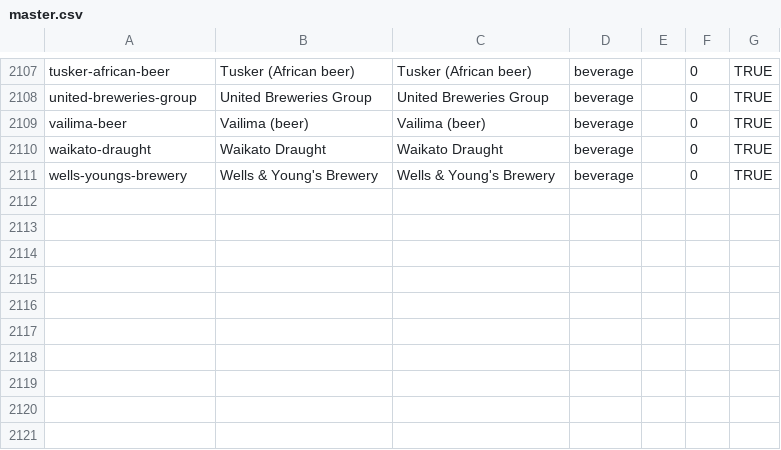
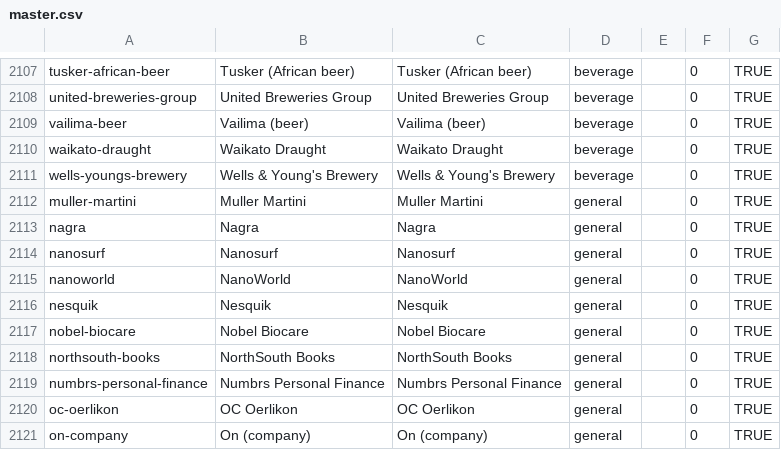
Before and after one commit to wqf2956041-star/pinpai-ai-in, a CSV file: master.csv, drawn as a sheet; only a part is shown, gaps mark what is left out.

Commit message:
batch add 10 brands: Muller Martini, Nagra, Nanosurf, NanoWorld, Nesquik, Nobel Biocare, NorthSouth Books, Numbrs Personal Finance, OC Oerlikon, On (company)

```diff
--- a/master.csv
+++ b/master.csv
@@ -2111 +2111,11 @@ waikato-draught|Waikato Draught|Waikato Draught|beverage||0|TRUE
 wells-youngs-brewery|Wells & Young's Brewery|Wells & Young's Brewery|beverage||0|TRUE
+muller-martini|Muller Martini|Muller Martini|general||0|TRUE
+nagra|Nagra|Nagra|general||0|TRUE
+nanosurf|Nanosurf|Nanosurf|general||0|TRUE
+nanoworld|NanoWorld|NanoWorld|general||0|TRUE
+nesquik|Nesquik|Nesquik|general||0|TRUE
+nobel-biocare|Nobel Biocare|Nobel Biocare|general||0|TRUE
+northsouth-books|NorthSouth Books|NorthSouth Books|general||0|TRUE
+numbrs-personal-finance|Numbrs Personal Finance|Numbrs Personal Finance|general||0|TRUE
+oc-oerlikon|OC Oerlikon|OC Oerlikon|general||0|TRUE
+on-company|On (company)|On (company)|general||0|TRUE
```
Also changed, not shown: 23 other files.
